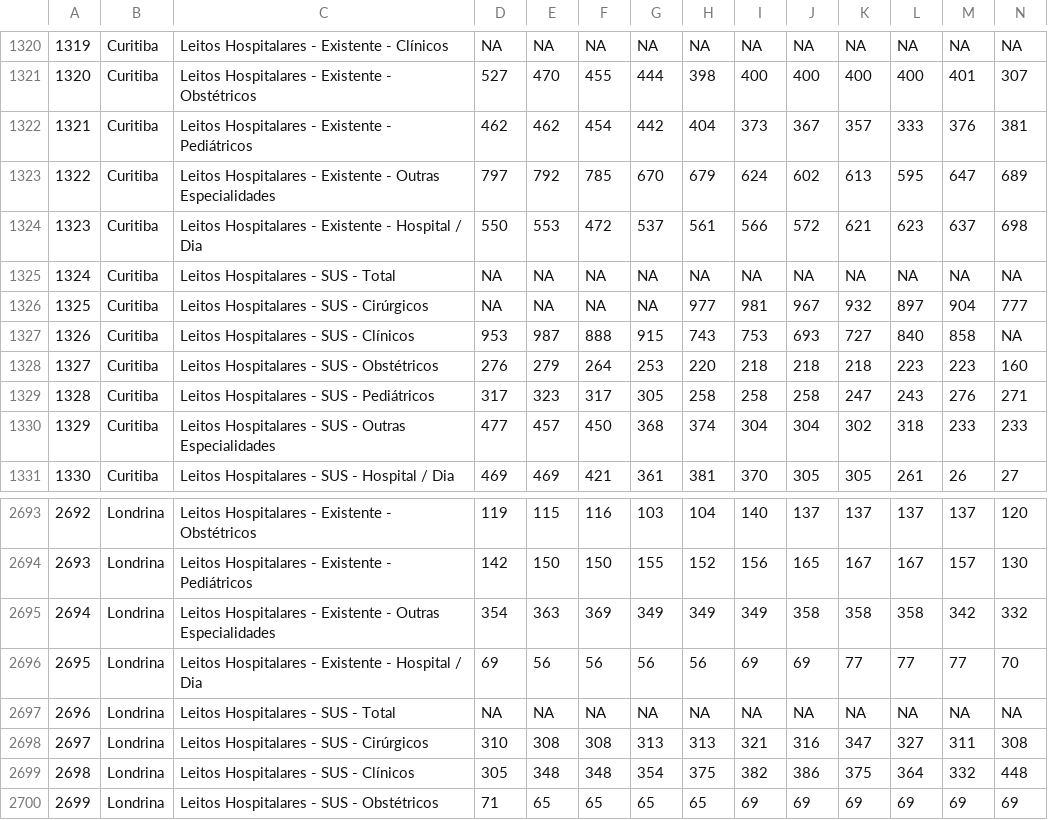
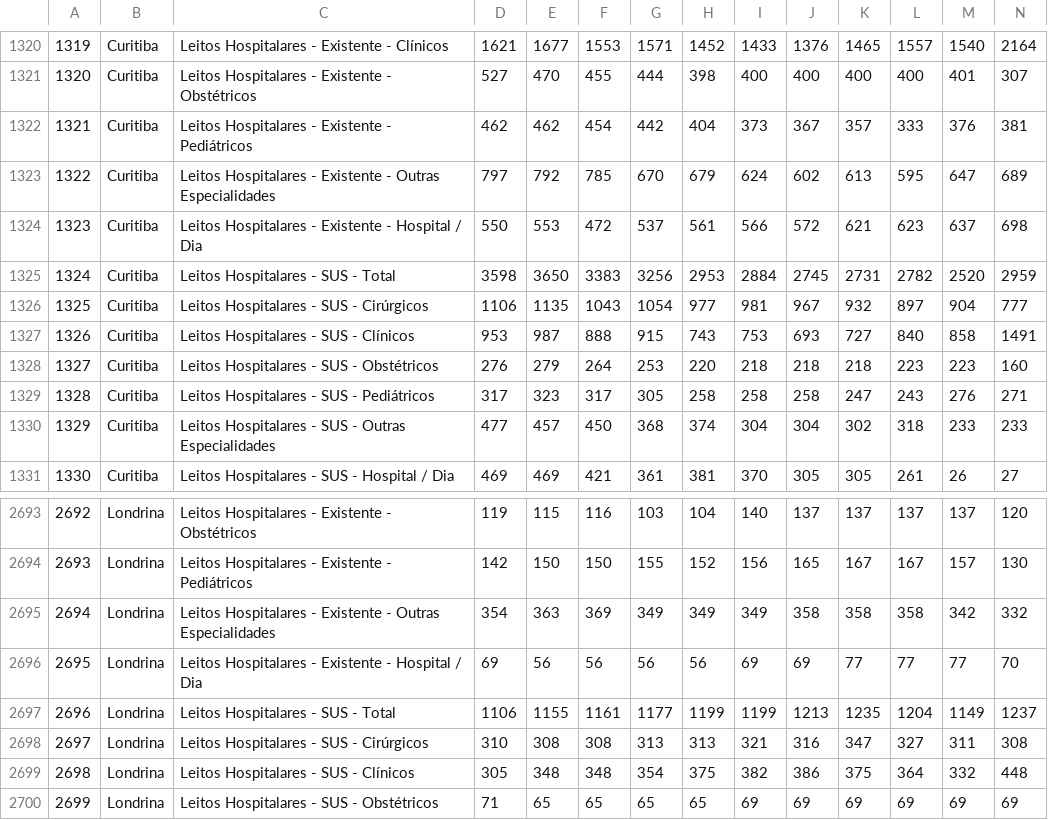
Before and after one commit to jrtonin/powerbi3.0, a CSV file: db/raw/health/dLeitos.csv, drawn as a sheet; only a part is shown, gaps mark what is left out; the diff covers the shown part only.

```diff
--- a/db/raw/health/dLeitos.csv
+++ b/db/raw/health/dLeitos.csv
@@ -1320,2 +1320,2 @@
-"1319","Curitiba","Leitos Hospitalares - Existente - Clínicos",NA,NA,NA,NA,NA,NA,NA,NA,NA,NA,NA
+"1319","Curitiba","Leitos Hospitalares - Existente - Clínicos",1621,1677,1553,1571,1452,1433,1376,1465,1557,1540,2164
 "1320","Curitiba","Leitos Hospitalares - Existente - Obstétricos",527,470,455,444,398,400,400,400,400,401,307
@@ -1324,5 +1324,5 @@
 "1323","Curitiba","Leitos Hospitalares - Existente - Hospital / Dia",550,553,472,537,561,566,572,621,623,637,698
-"1324","Curitiba","Leitos Hospitalares - SUS - Total",NA,NA,NA,NA,NA,NA,NA,NA,NA,NA,NA
-"1325","Curitiba","Leitos Hospitalares - SUS - Cirúrgicos",NA,NA,NA,NA,977,981,967,932,897,904,777
-"1326","Curitiba","Leitos Hospitalares - SUS - Clínicos",953,987,888,915,743,753,693,727,840,858,NA
+"1324","Curitiba","Leitos Hospitalares - SUS - Total",3598,3650,3383,3256,2953,2884,2745,2731,2782,2520,2959
+"1325","Curitiba","Leitos Hospitalares - SUS - Cirúrgicos",1106,1135,1043,1054,977,981,967,932,897,904,777
+"1326","Curitiba","Leitos Hospitalares - SUS - Clínicos",953,987,888,915,743,753,693,727,840,858,1491
 "1327","Curitiba","Leitos Hospitalares - SUS - Obstétricos",276,279,264,253,220,218,218,218,223,223,160
@@ -2696,3 +2696,3 @@
 "2695","Londrina","Leitos Hospitalares - Existente - Hospital / Dia",69,56,56,56,56,69,69,77,77,77,70
-"2696","Londrina","Leitos Hospitalares - SUS - Total",NA,NA,NA,NA,NA,NA,NA,NA,NA,NA,NA
+"2696","Londrina","Leitos Hospitalares - SUS - Total",1106,1155,1161,1177,1199,1199,1213,1235,1204,1149,1237
 "2697","Londrina","Leitos Hospitalares - SUS - Cirúrgicos",310,308,308,313,313,321,316,347,327,311,308
```
Also changed, not shown: 49 edited cells elsewhere in this file, db/clean/poverty/dPover.csv, db/raw/health/dMorta.csv, 3 other files.
